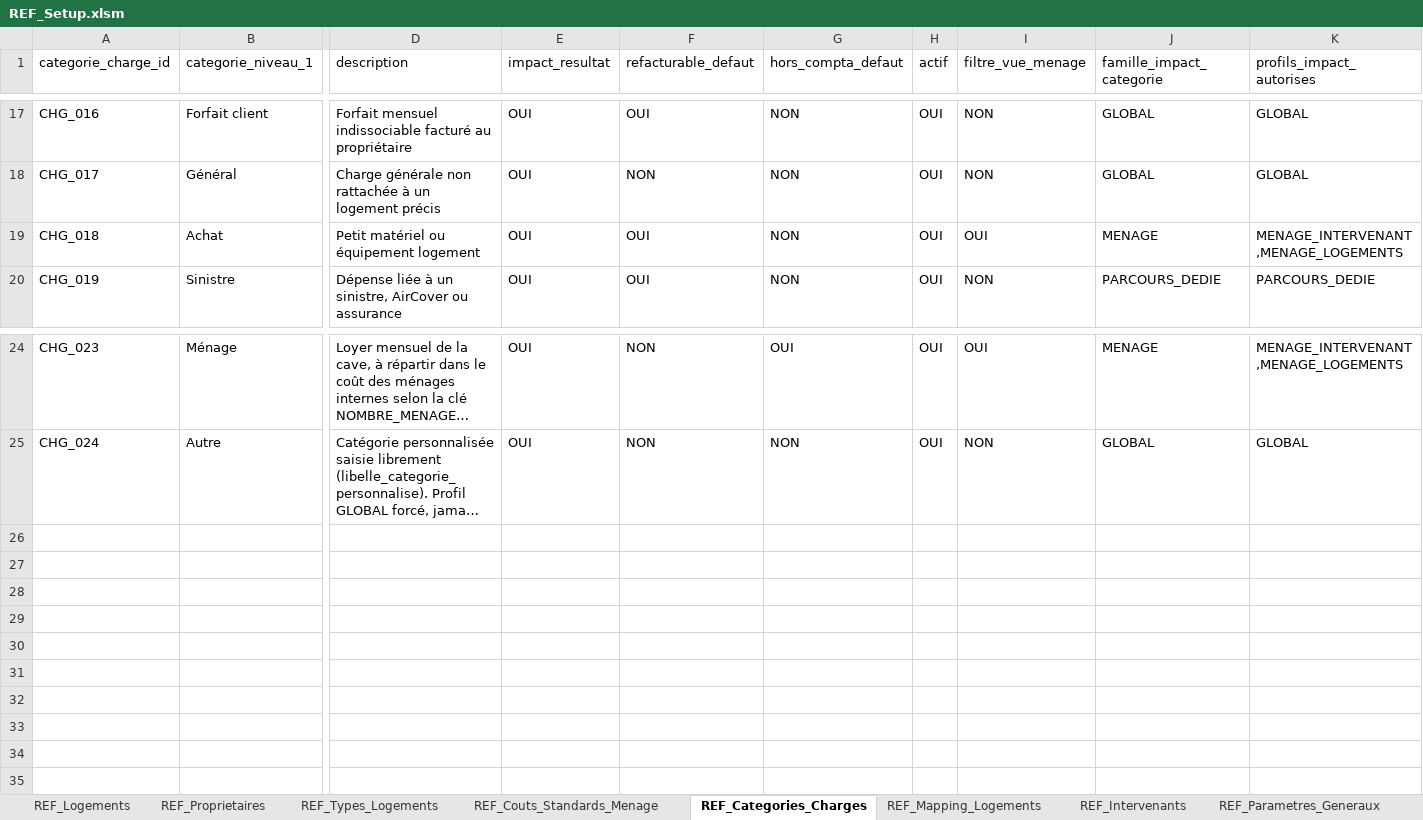
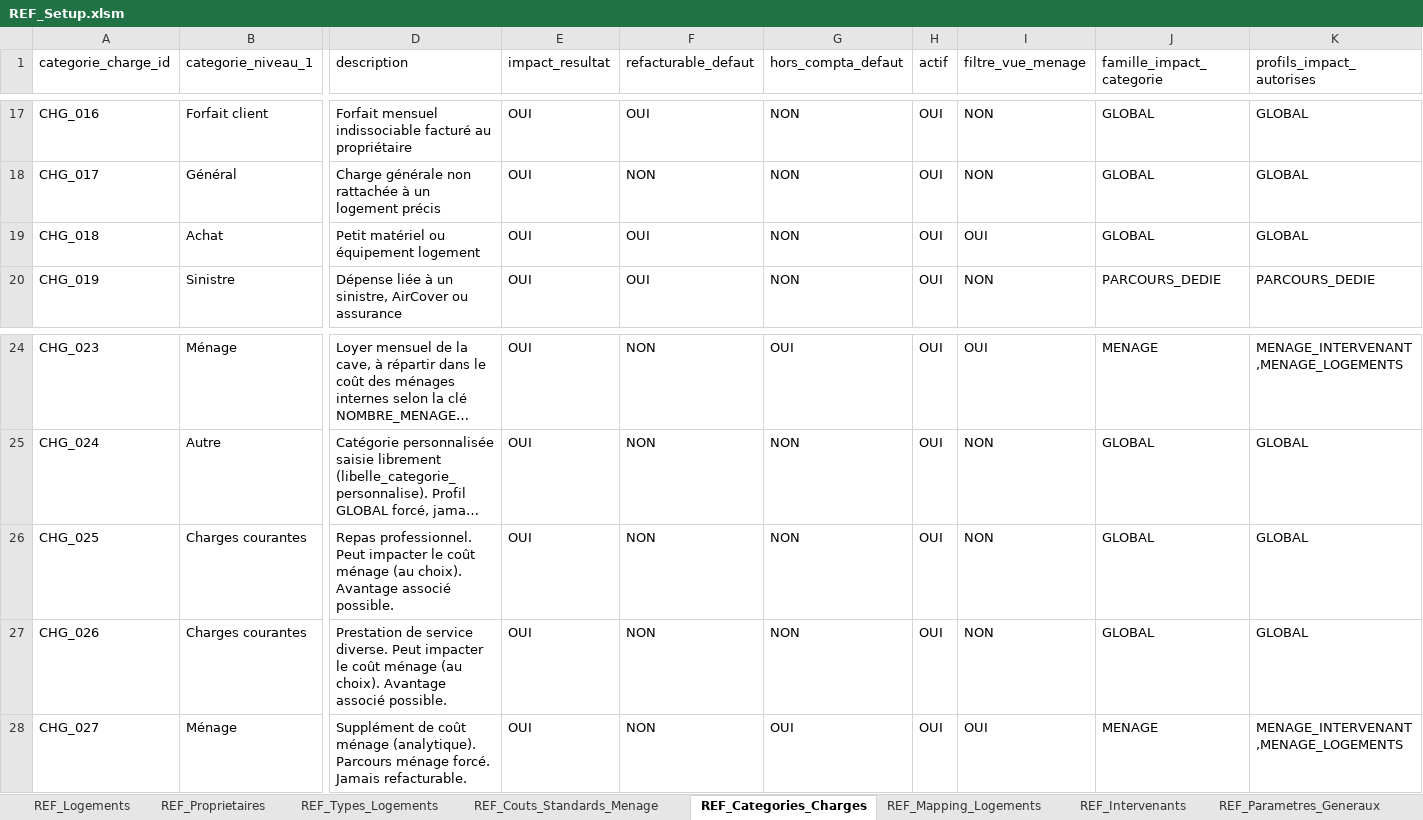
Before and after one commit to eschmitt27/hostaway-reporting, an Excel workbook: 01_SOURCES_BRUTES/REF_Setup/REF_Setup.xlsm, sheet REF_Categories_Charges, drawn as a sheet; only a part is shown, gaps mark what is left out; long unchanged cells end in …; values as stored, in another font and other column widths than the file's, no borders; table styles not drawn; rows hold the shown columns only; the diff names each change by its address in the sheet, - before the commit and + after, or states it on an @@ line.

```diff
--- a/01_SOURCES_BRUTES/REF_Setup/REF_Setup.xlsm (sheet REF_Categories_Charges)
+++ b/01_SOURCES_BRUTES/REF_Setup/REF_Setup.xlsm (sheet REF_Categories_Charges)
-J19 (famille_impact_categorie): MENAGE
+J19 (famille_impact_categorie): GLOBAL
-K19 (profils_impact_autorises): MENAGE_INTERVENANT,MENAGE_LOGEMENTS
+K19 (profils_impact_autorises): GLOBAL
+row 26: CHG_025 | Charges courantes | Repas professionnel. Peut impacter le coût ménage (au choix). Avantage associé possible. | OUI | NON | NON | OUI | NON | GLOBAL | GLOBAL
+row 27: CHG_026 | Charges courantes | Prestation de service diverse. Peut impacter le coût ménage (au choix). Avantage associé possible. | OUI | NON | NON | OUI | NON | GLOBAL | GLOBAL
+row 28: CHG_027 | Ménage | Supplément de coût ménage (analytique). Parcours ménage forcé. Jamais refacturable. | OUI | NON | OUI | OUI | OUI | MENAGE | MENAGE_INTERVENANT,MENAGE_LOGEMENTS
```
Also changed, not shown: 01_SOURCES_BRUTES/Charges/SAISIE_Charges_Flux.xlsx, 3 other files.
